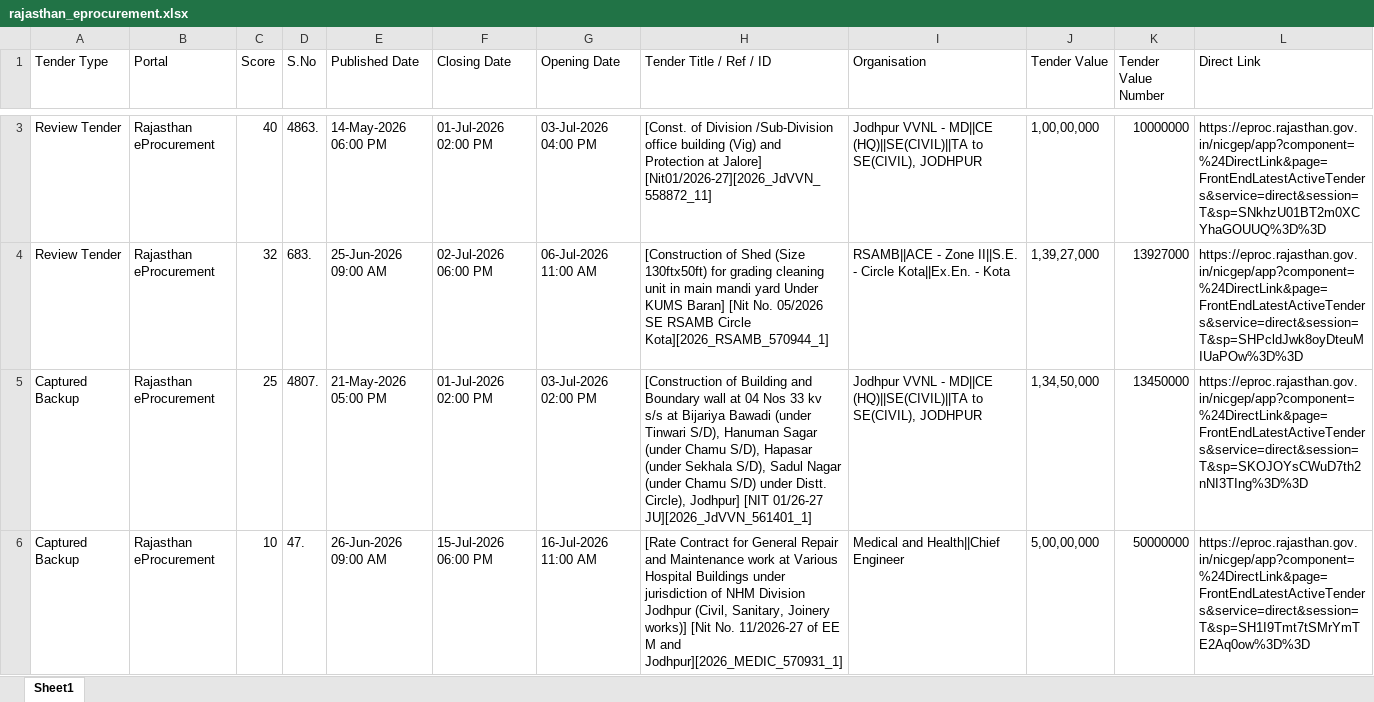
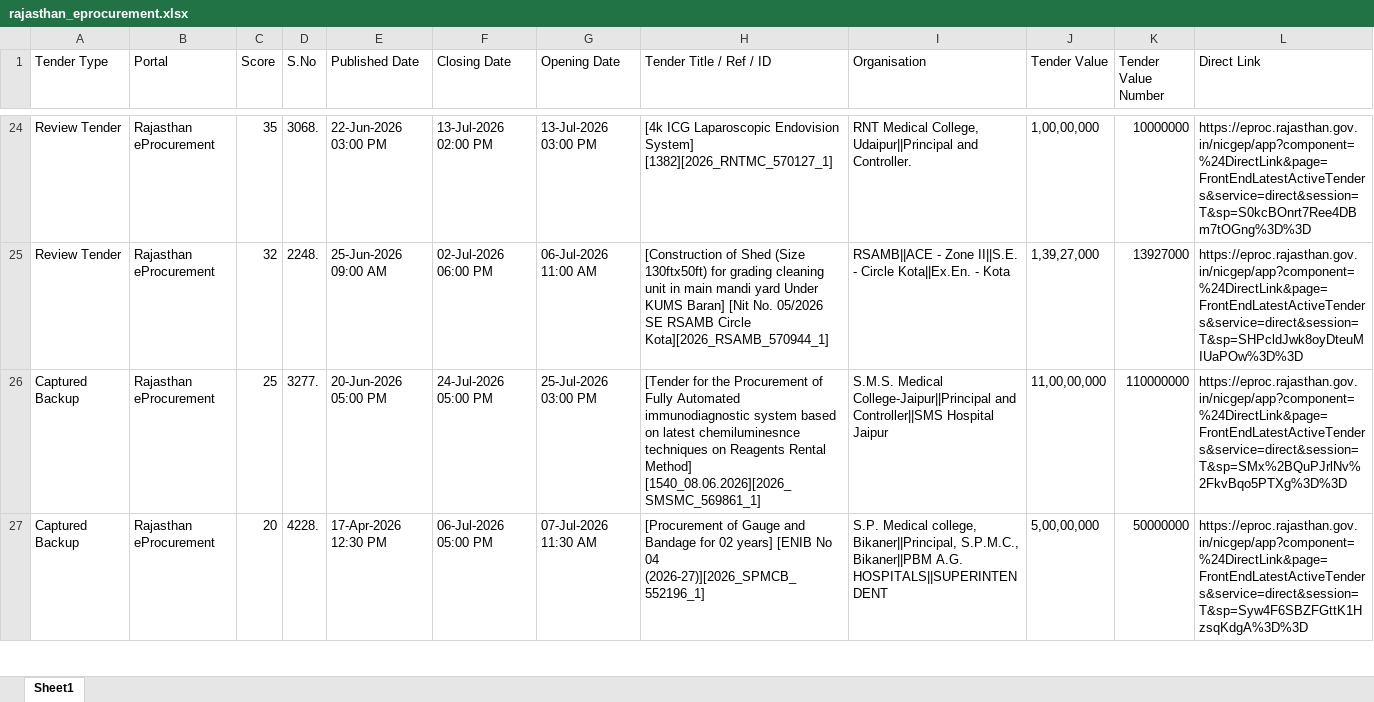
Before and after one commit to ffthakur94-lgtm/tender-system, an Excel workbook: rajasthan_eprocurement.xlsx, sheet Sheet1, drawn as a sheet; only a part is shown, gaps mark what is left out; values as stored, in another font and other column widths than the file's, no borders; addresses are those after the commit; the diff covers the shown part only; the diff names each change by its address in the sheet, - before the commit and + after, or states it on an @@ line.

```diff
--- a/rajasthan_eprocurement.xlsx (sheet Sheet1)
+++ b/rajasthan_eprocurement.xlsx (sheet Sheet1)
-C24 (Score): 40
+C24 (Score): 35
-D24 (S.No): 4863.
+D24 (S.No): 3068.
-E24 (Published Date): 14-May-2026 06:00 PM
+E24 (Published Date): 22-Jun-2026 03:00 PM
-F24 (Closing Date): 01-Jul-2026 02:00 PM
+F24 (Closing Date): 13-Jul-2026 02:00 PM
-G24 (Opening Date): 03-Jul-2026 04:00 PM
+G24 (Opening Date): 13-Jul-2026 03:00 PM
-H24 (Tender Title / Ref / ID): [Const. of Division /Sub-Division office building (Vig) and Protection at Jalore] [Nit01/2026-27][2026_JdVVN_558872_11]
+H24 (Tender Title / Ref / ID): [4k ICG Laparoscopic Endovision System] [1382][2026_RNTMC_570127_1]
-I24 (Organisation): Jodhpur VVNL - MD||CE (HQ)||SE(CIVIL)||TA to SE(CIVIL), JODHPUR
+I24 (Organisation): RNT Medical College, Udaipur||Principal and Controller.
-L24 (Direct Link): https://eproc.rajasthan.gov.in/nicgep/app?component=%24DirectLink&page=FrontEndLatestActiveTenders&service=direct&session=T&sp=SNkhzU01BT2m0XCYhaGOUUQ%3D%3D
+L24 (Direct Link): https://eproc.rajasthan.gov.in/nicgep/app?component=%24DirectLink&page=FrontEndLatestActiveTenders&service=direct&session=T&sp=S0kcBOnrt7Ree4DBm7tOGng%3D%3D
-D25 (S.No): 683.
+D25 (S.No): 2248.
-D26 (S.No): 4807.
+D26 (S.No): 3277.
-E26 (Published Date): 21-May-2026 05:00 PM
+E26 (Published Date): 20-Jun-2026 05:00 PM
-F26 (Closing Date): 01-Jul-2026 02:00 PM
+F26 (Closing Date): 24-Jul-2026 05:00 PM
-G26 (Opening Date): 03-Jul-2026 02:00 PM
+G26 (Opening Date): 25-Jul-2026 03:00 PM
-H26 (Tender Title / Ref / ID): [Construction of Building and Boundary wall at 04 Nos 33 kv s/s at Bijariya Bawadi (under Tinwari S/D), Hanuman Sagar (under Chamu S/D), Hapasar (under Sekhala S/D), Sadul Nagar (under Chamu S/D) under Distt. Circle), Jodhpur] [NIT 01/26-27 JU][2026_JdVVN_561401_1]
+H26 (Tender Title / Ref / ID): [Tender for the Procurement of Fully Automated immunodiagnostic system based on latest chemiluminesnce techniques on Reagents Rental Method] [1540_08.06.2026][2026_SMSMC_569861_1]
-I26 (Organisation): Jodhpur VVNL - MD||CE (HQ)||SE(CIVIL)||TA to SE(CIVIL), JODHPUR
+I26 (Organisation): S.M.S. Medical College-Jaipur||Principal and Controller||SMS Hospital Jaipur
-J26 (Tender Value): 1,34,50,000
+J26 (Tender Value): 11,00,00,000
-K26 (Tender Value Number): 13450000
+K26 (Tender Value Number): 110000000
-L26 (Direct Link): https://eproc.rajasthan.gov.in/nicgep/app?component=%24DirectLink&page=FrontEndLatestActiveTenders&service=direct&session=T&sp=SKOJOYsCWuD7th2nNI3TIng%3D%3D
+L26 (Direct Link): https://eproc.rajasthan.gov.in/nicgep/app?component=%24DirectLink&page=FrontEndLatestActiveTenders&service=direct&session=T&sp=SMx%2BQuPJrlNv%2FkvBqo5PTXg%3D%3D
-C27 (Score): 10
+C27 (Score): 20
-D27 (S.No): 47.
+D27 (S.No): 4228.
-E27 (Published Date): 26-Jun-2026 09:00 AM
+E27 (Published Date): 17-Apr-2026 12:30 PM
-F27 (Closing Date): 15-Jul-2026 06:00 PM
+F27 (Closing Date): 06-Jul-2026 05:00 PM
-G27 (Opening Date): 16-Jul-2026 11:00 AM
+G27 (Opening Date): 07-Jul-2026 11:30 AM
-H27 (Tender Title / Ref / ID): [Rate Contract for General Repair and Maintenance work at Various Hospital Buildings under jurisdiction of NHM Division Jodhpur (Civil, Sanitary, Joinery works)] [Nit No. 11/2026-27 of EE M and Jodhpur][2026_MEDIC_570931_1]
+H27 (Tender Title / Ref / ID): [Procurement of Gauge and Bandage for 02 years] [ENIB No 04 (2026-27)][2026_SPMCB_552196_1]
-I27 (Organisation): Medical and Health||Chief Engineer
+I27 (Organisation): S.P. Medical college, Bikaner||Principal, S.P.M.C., Bikaner||PBM A.G. HOSPITALS||SUPERINTENDENT
-L27 (Direct Link): https://eproc.rajasthan.gov.in/nicgep/app?component=%24DirectLink&page=FrontEndLatestActiveTenders&service=direct&session=T&sp=SH1I9Tmt7tSMrYmTE2Aq0ow%3D%3D
+L27 (Direct Link): https://eproc.rajasthan.gov.in/nicgep/app?component=%24DirectLink&page=FrontEndLatestActiveTenders&service=direct&session=T&sp=Syw4F6SBZFGttK1HzsqKdgA%3D%3D
```
Also changed, not shown: 21 added rows, 3 removed rows and 33 edited cells elsewhere in this sheet, all_captured_1cr_tenders.xlsx, best_tenders.xlsx, 10 other files.
